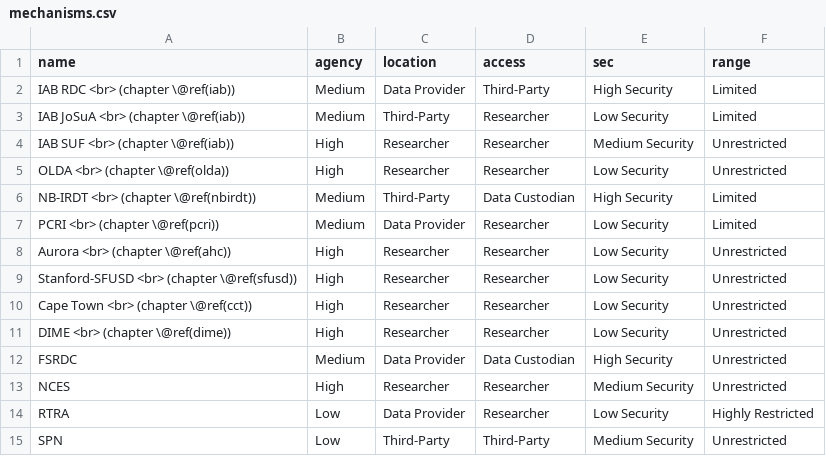
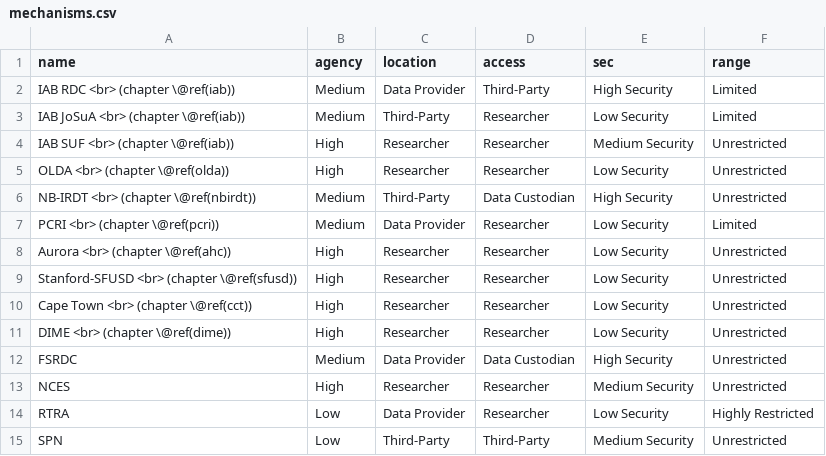
Before and after one commit to admindatahandbook/book, a CSV file: assets/security/mechanisms.csv, drawn as a sheet.

Commit message:
some typos

```diff
--- a/assets/security/mechanisms.csv
+++ b/assets/security/mechanisms.csv
@@ -5,3 +5,3 @@ IAB SUF <br> (chapter \@ref(iab)),High,Researcher,Researcher,Medium Security,Unr
 OLDA <br> (chapter \@ref(olda)),High,Researcher,Researcher,Low Security,Unrestricted
-NB-IRDT <br> (chapter \@ref(nbirdt)),Medium,Third-Party,Data Custodian,High Security,Limited
+NB-IRDT <br> (chapter \@ref(nbirdt)),Medium,Third-Party,Data Custodian,High Security,Unrestricted
 PCRI <br> (chapter \@ref(pcri)),Medium,Data Provider,Researcher,Low Security,Limited
```
Also changed, not shown: 3 other files.
